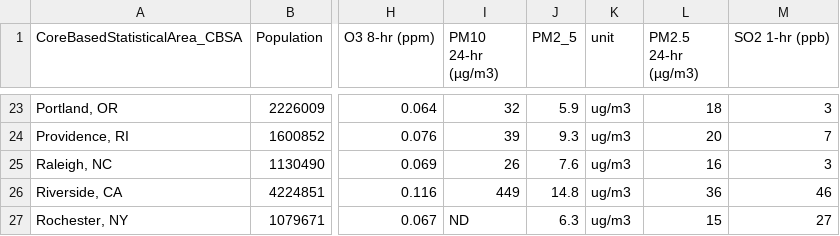
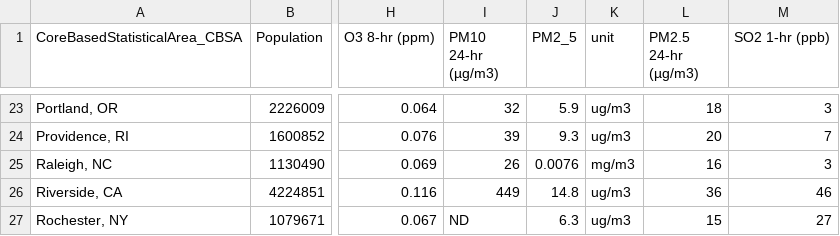
Before and after one commit to jorgeb49/reprod_reporting, a CSV file: 2016_pm2_5.csv, drawn as a sheet; only a part is shown, gaps mark what is left out; the diff names each change by its address in the sheet, - before the commit and + after, or states it on an @@ line.

Commit message:
Update 2016_pm2_5.csv

```diff
--- a/2016_pm2_5.csv
+++ b/2016_pm2_5.csv
-J25 (PM2_5): 7.6
+J25 (PM2_5): 0.0076
-K25 (unit): ug/m3
+K25 (unit): mg/m3
```
